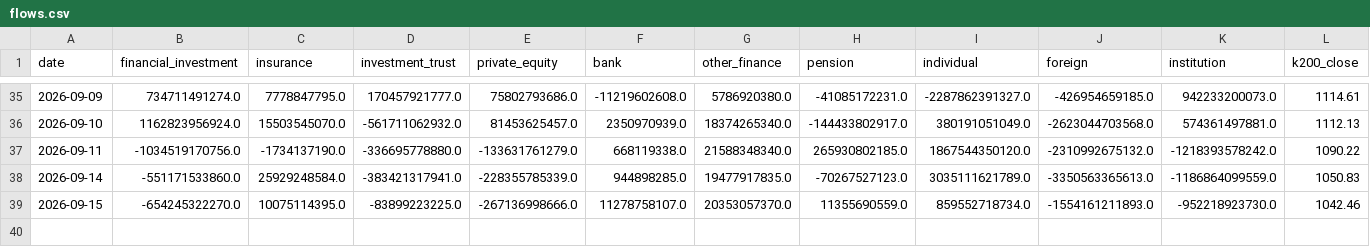
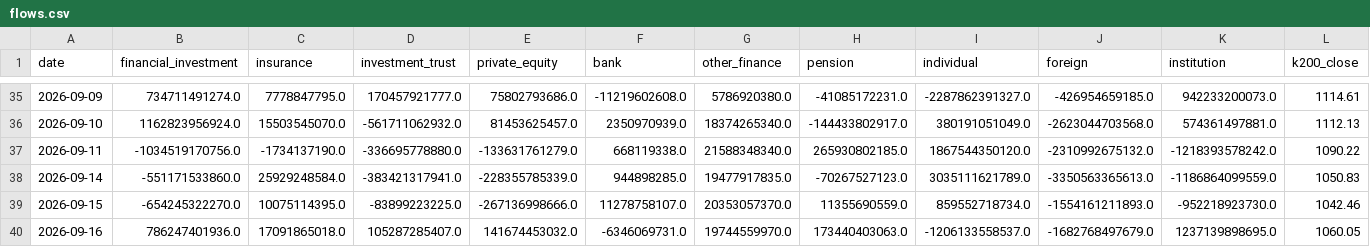
Before and after one commit to john1313-source/market-flow-tracker, a CSV file: docs/data/flows.csv, drawn as a sheet; only a part is shown, gaps mark what is left out; rows hold the shown columns only; the diff names each change by its address in the sheet, - before the commit and + after, or states it on an @@ line.

```diff
--- a/docs/data/flows.csv
+++ b/docs/data/flows.csv
+row 40: 2026-09-16 | 786247401936.0 | 17091865018.0 | 105287285407.0 | 141674453032.0 | -6346069731.0 | 19744559970.0 | 173440403063.0 | -1206133558537.0 | -1682768497679.0 | 1237139898695.0 | 1060.05
```
Also changed, not shown: data/flows.csv.
